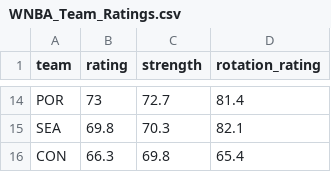
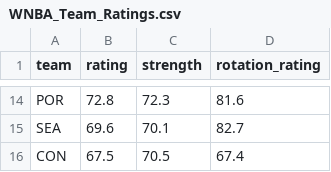
Before and after one commit to joshmartinecon/wnba-ratings, a CSV file: WNBA_Team_Ratings.csv, drawn as a sheet; only a part is shown, gaps mark what is left out; the diff covers the shown part only.

```diff
--- a/WNBA_Team_Ratings.csv
+++ b/WNBA_Team_Ratings.csv
@@ -14,3 +14,3 @@
-"POR",73,72.7,81.4
-"SEA",69.8,70.3,82.1
-"CON",66.3,69.8,65.4
+"POR",72.8,72.3,81.6
+"SEA",69.6,70.1,82.7
+"CON",67.5,70.5,67.4
```
Also changed, not shown: 3 added rows, 3 removed rows and 26 edited cells elsewhere in this file, WNBA_Ratings_and_Rotations.csv, game scores.csv, 3 other files.
